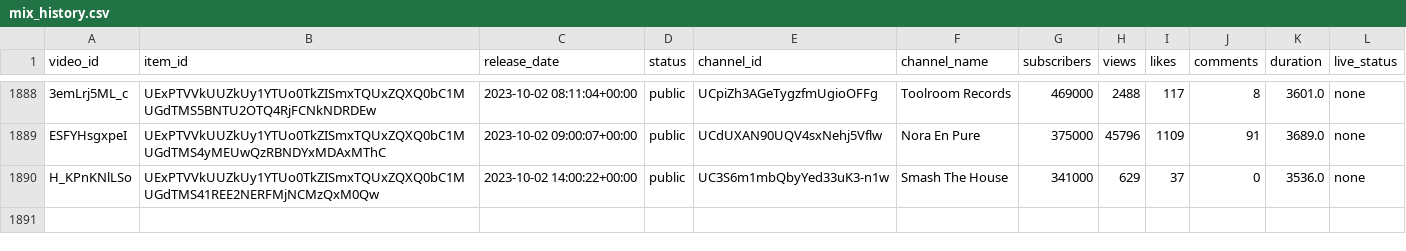
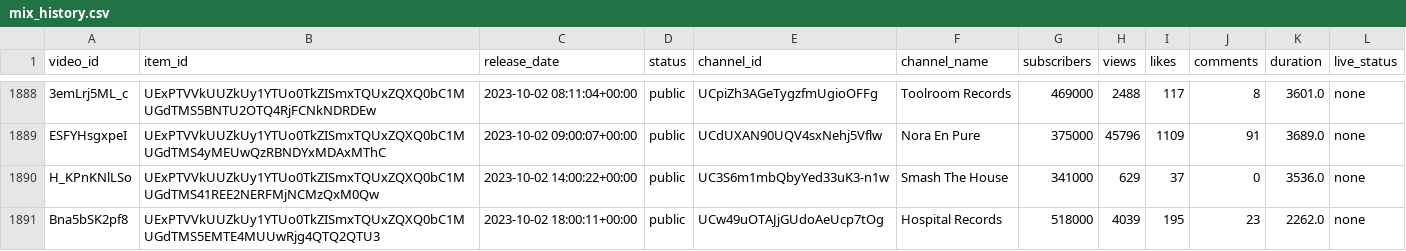
Before and after one commit to Dyl-M/auto_youtube_playlist, a CSV file: data/mix_history.csv, drawn as a sheet; only a part is shown, gaps mark what is left out.

```diff
--- a/data/mix_history.csv
+++ b/data/mix_history.csv
@@ -1890 +1890,2 @@ ESFYHsgxpeI,UExPTVVkUUZkUy1YTUo0TkZISmxTQUxZQXQ0bC1MUGdTMS4yMEUwQzRBNDYxMDAxMThC
 H_KPnKNlLSo,UExPTVVkUUZkUy1YTUo0TkZISmxTQUxZQXQ0bC1MUGdTMS41REE2NERFMjNCMzQxM0Qw,2023-10-02 14:00:22+00:00,public,UC3S6m1mbQbyYed33uK3-n1w,Smash The House,341000,629,37,0,3536.0,none
+Bna5bSK2pf8,UExPTVVkUUZkUy1YTUo0TkZISmxTQUxZQXQ0bC1MUGdTMS5EMTE4MUUwRjg4QTQ2QTU3,2023-10-02 18:00:11+00:00,public,UCw49uOTAJjGUdoAeUcp7tOg,Hospital Records,518000,4039,195,23,2262.0,none
```
Also changed, not shown: 2 other files.
